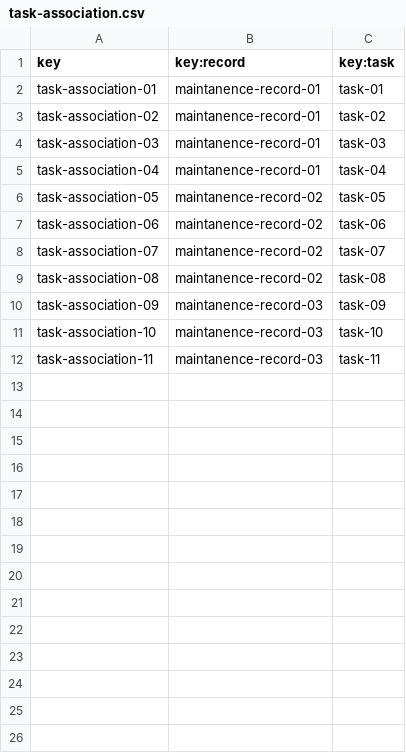
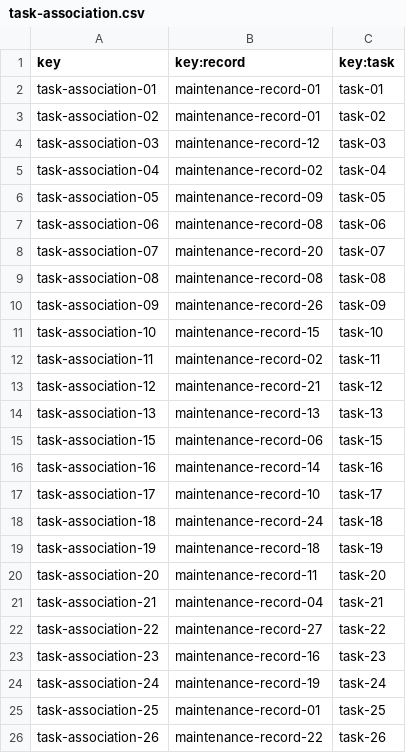
Before and after one commit to DPII-24-25/Acme-ANS-D, a CSV file: src/main/resources/WEB-INF/data/sample/task-association.csv, drawn as a sheet.

```diff
--- a/src/main/resources/WEB-INF/data/sample/task-association.csv
+++ b/src/main/resources/WEB-INF/data/sample/task-association.csv
@@ -1,12 +1,26 @@
 key,key:record,key:task
-task-association-01,maintanence-record-01,task-01
-task-association-02,maintanence-record-01,task-02
-task-association-03,maintanence-record-01,task-03
-task-association-04,maintanence-record-01,task-04
-task-association-05,maintanence-record-02,task-05
-task-association-06,maintanence-record-02,task-06
-task-association-07,maintanence-record-02,task-07
-task-association-08,maintanence-record-02,task-08
-task-association-09,maintanence-record-03,task-09
-task-association-10,maintanence-record-03,task-10
-task-association-11,maintanence-record-03,task-11
+task-association-01,maintenance-record-01,task-01
+task-association-02,maintenance-record-01,task-02
+task-association-03,maintenance-record-12,task-03
+task-association-04,maintenance-record-02,task-04
+task-association-05,maintenance-record-09,task-05
+task-association-06,maintenance-record-08,task-06
+task-association-07,maintenance-record-20,task-07
+task-association-08,maintenance-record-08,task-08
+task-association-09,maintenance-record-26,task-09
+task-association-10,maintenance-record-15,task-10
+task-association-11,maintenance-record-02,task-11
+task-association-12,maintenance-record-21,task-12
+task-association-13,maintenance-record-13,task-13
+task-association-15,maintenance-record-06,task-15
+task-association-16,maintenance-record-14,task-16
+task-association-17,maintenance-record-10,task-17
+task-association-18,maintenance-record-24,task-18
+task-association-19,maintenance-record-18,task-19
+task-association-20,maintenance-record-11,task-20
+task-association-21,maintenance-record-04,task-21
+task-association-22,maintenance-record-27,task-22
+task-association-23,maintenance-record-16,task-23
+task-association-24,maintenance-record-19,task-24
+task-association-25,maintenance-record-01,task-25
+task-association-26,maintenance-record-22,task-26
```
Also changed, not shown: src/main/resources/WEB-INF/data/sample/maintenance-record.csv, src/main/resources/WEB-INF/data/sample/task.csv, 8 other files.
